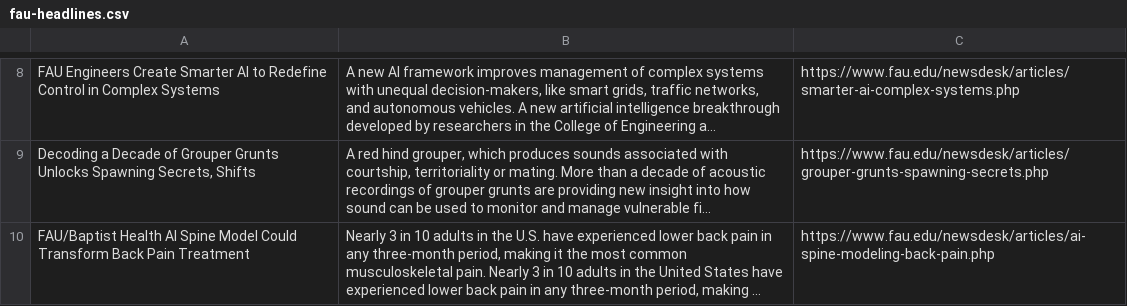
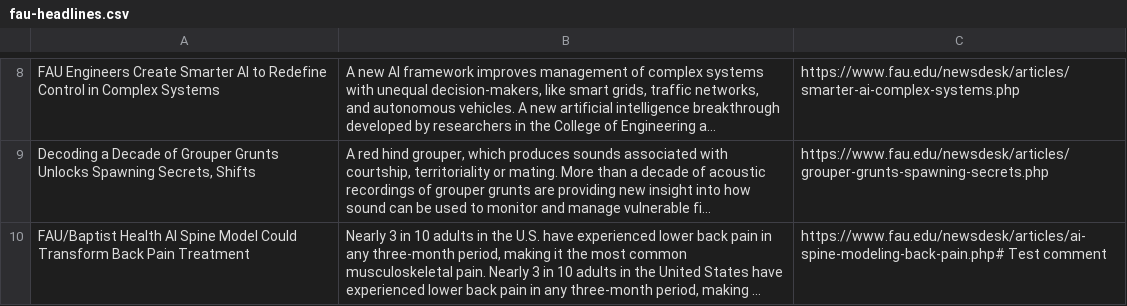
Before and after one commit to dominoking13/Web-Scraper, a CSV file: output/fau-headlines.csv, drawn as a sheet; only a part is shown, gaps mark what is left out; long unchanged cells end in …; the diff names each change by its address in the sheet, - before the commit and + after, or states it on an @@ line.

Commit message:
Test S3 upload workflow trigger

```diff
--- a/output/fau-headlines.csv
+++ b/output/fau-headlines.csv
-C10: https://www.fau.edu/newsdesk/articles/ai-spine-modeling-back-pain.php
+C10: https://www.fau.edu/newsdesk/articles/ai-spine-modeling-back-pain.php# Test comment
```
